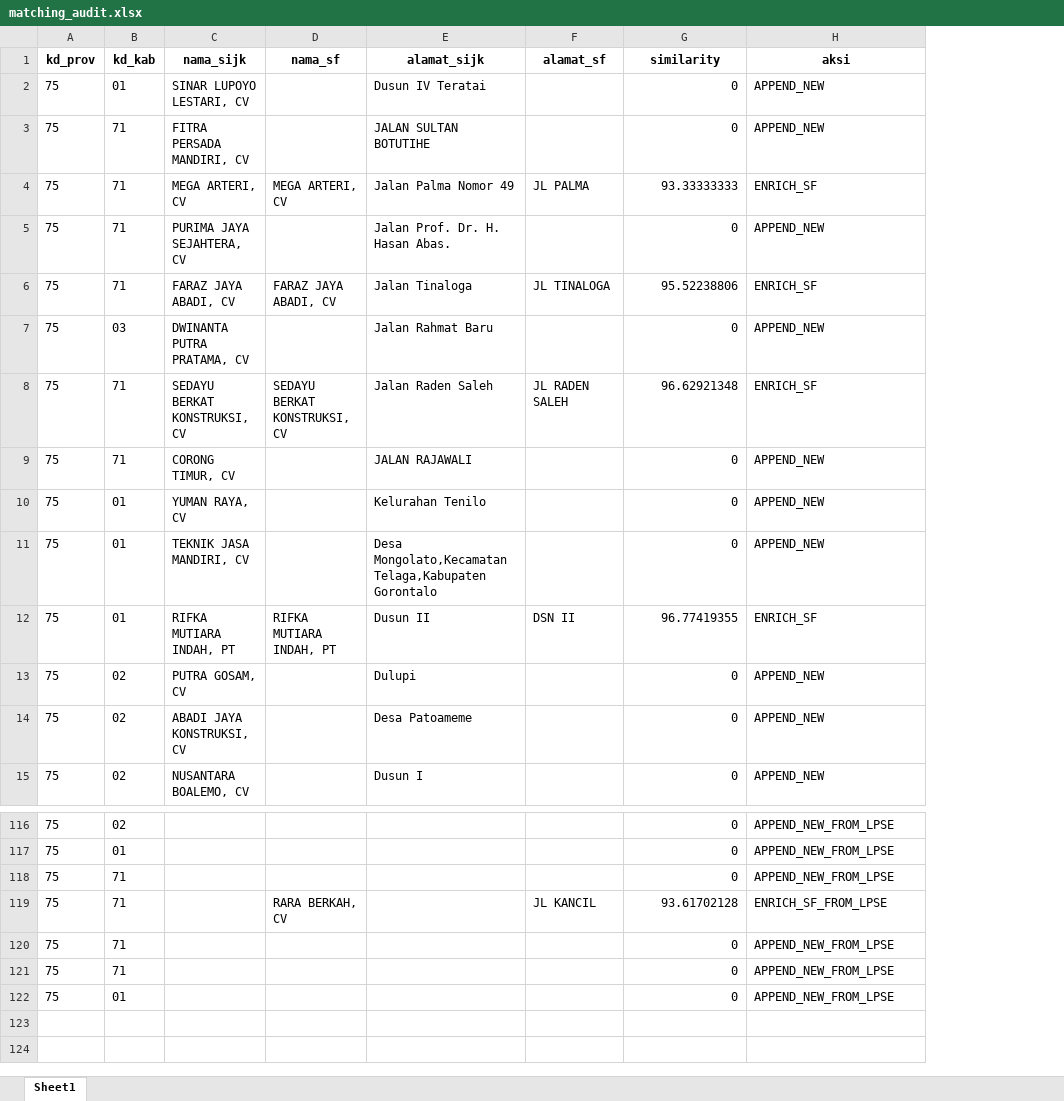
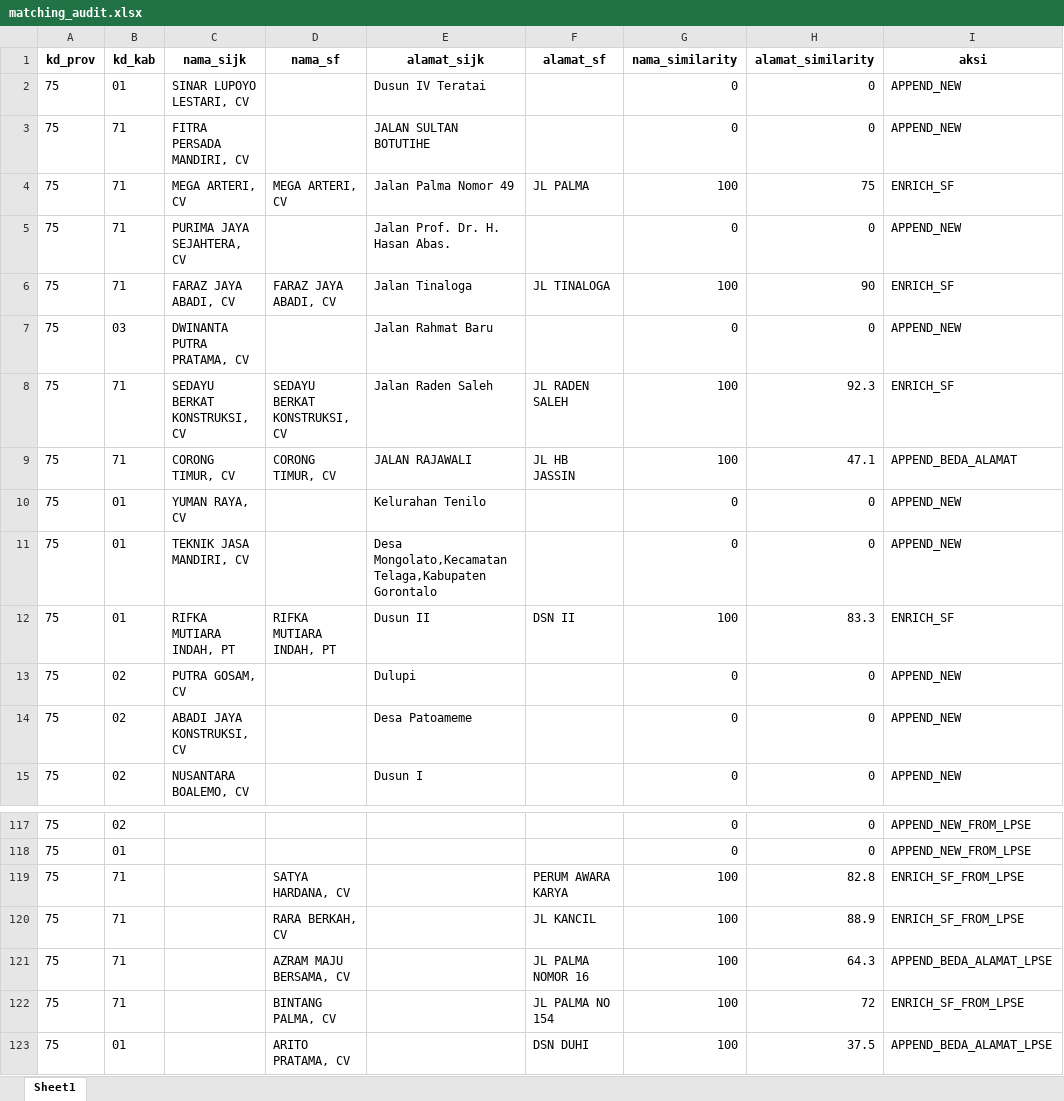
Before and after one commit to adrasalfie/realprojek, an Excel workbook: matching_audit.xlsx, sheet Sheet1, drawn as a sheet; only a part is shown, gaps mark what is left out; values as stored, in another font and other column widths than the file's, no borders; addresses are those after the commit; the diff covers the shown part only; the diff names each change by its address in the sheet, - before the commit and + after, or states it on an @@ line.

```diff
--- a/matching_audit.xlsx (sheet Sheet1)
+++ b/matching_audit.xlsx (sheet Sheet1)
+column H (alamat_similarity), rows 2-15: 0 | 0 | 75 | 0 | 90 | 0 | 92.3 | 47.1 | 0 | 0 | 83.3 | 0 | 0 | 0; rows 117-123: 0 | 0 | 82.8 | 88.9 | 64.3 | 72 | 37.5
-G1: similarity
+G1: nama_similarity
-G4 (nama_similarity): 93.33333333
+G4 (nama_similarity): 100
-G6 (nama_similarity): 95.52238806
+G6 (nama_similarity): 100
-G8 (nama_similarity): 96.62921348
+G8 (nama_similarity): 100
-D9 (nama_sf): (empty)
+D9 (nama_sf): CORONG TIMUR, CV
-F9 (alamat_sf): (empty)
+F9 (alamat_sf): JL HB JASSIN
-G9 (nama_similarity): 0
+G9 (nama_similarity): 100
-I9 (aksi): APPEND_NEW
+I9 (aksi): APPEND_BEDA_ALAMAT
-G12 (nama_similarity): 96.77419355
+G12 (nama_similarity): 100
-D119 (nama_sf): (empty)
+D119 (nama_sf): SATYA HARDANA, CV
-F119 (alamat_sf): (empty)
+F119 (alamat_sf): PERUM AWARA KARYA
-G119 (nama_similarity): 0
+G119 (nama_similarity): 100
-I119 (aksi): APPEND_NEW_FROM_LPSE
+I119 (aksi): ENRICH_SF_FROM_LPSE
-G120 (nama_similarity): 93.61702128
+G120 (nama_similarity): 100
-D121 (nama_sf): (empty)
+D121 (nama_sf): AZRAM MAJU BERSAMA, CV
-F121 (alamat_sf): (empty)
+F121 (alamat_sf): JL PALMA NOMOR 16
-G121:G123 (nama_similarity): 0
+G121:G123 (nama_similarity): 100
-I121 (aksi): APPEND_NEW_FROM_LPSE
+I121 (aksi): APPEND_BEDA_ALAMAT_LPSE
-D122 (nama_sf): (empty)
+D122 (nama_sf): BINTANG PALMA, CV
-F122 (alamat_sf): (empty)
+F122 (alamat_sf): JL PALMA NO 154
-I122 (aksi): APPEND_NEW_FROM_LPSE
+I122 (aksi): ENRICH_SF_FROM_LPSE
-D123 (nama_sf): (empty)
+D123 (nama_sf): ARITO PRATAMA, CV
-F123 (alamat_sf): (empty)
+F123 (alamat_sf): DSN DUHI
-I123 (aksi): APPEND_NEW_FROM_LPSE
+I123 (aksi): APPEND_BEDA_ALAMAT_LPSE
```
Also changed, not shown: 1 added row and 60 edited cells elsewhere in this sheet, hasil_pipeline.xlsx, 1 other file.
